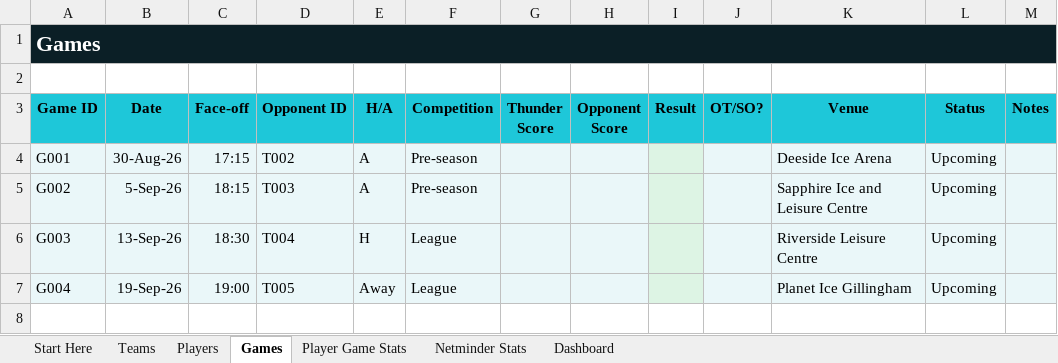
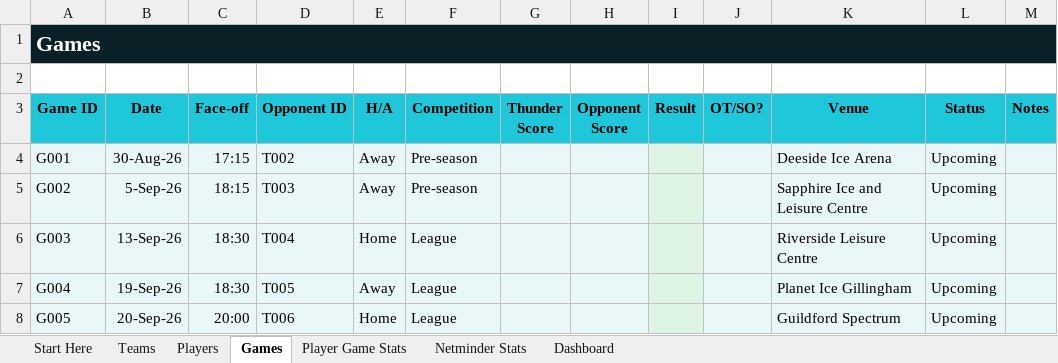
Before and after one commit to Howardmoon76/mk-thunder-stats-v2, an Excel workbook: MK_Thunder_Stats_Master.xlsx, sheet Games, drawn as a sheet; values as stored, in another font and other column widths than the file's, no borders; the diff names each change by its address in the sheet, - before the commit and + after, or states it on an @@ line.

```diff
--- a/MK_Thunder_Stats_Master.xlsx (sheet Games)
+++ b/MK_Thunder_Stats_Master.xlsx (sheet Games)
-E4:E5 (H/A): A
+E4:E5 (H/A): Away
-E6 (H/A): H
+E6 (H/A): Home
-C7 (Face-off): 19:00
+C7 (Face-off): 18:30
+row 8: G005 | 20-Sep-26 | 20:00 | T006 | Home | League |  |  |  |  | Guildford Spectrum | Upcoming
```
Also changed, not shown: sheet Teams.
